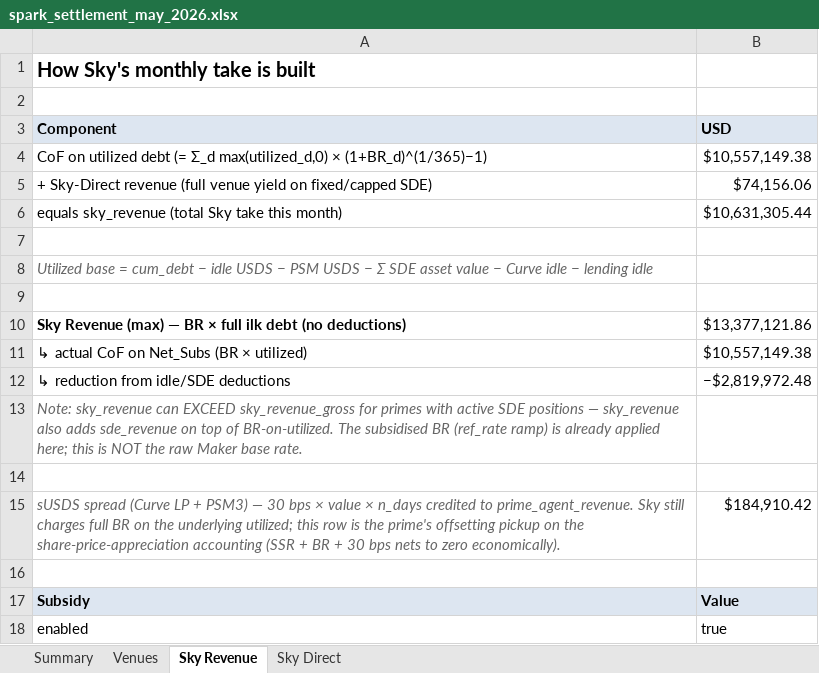
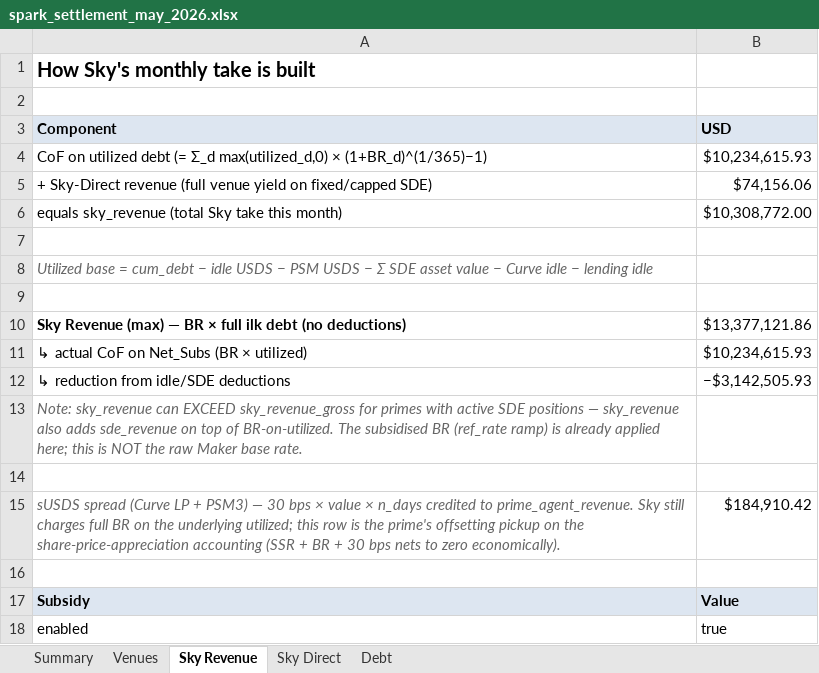
Before and after one commit to soterlabs/settlement-reports, an Excel workbook: reports/spark/2026-05/spark_settlement_may_2026.xlsx, sheet Sky Revenue, drawn as a sheet; only a part is shown; values as stored, in another font and other column widths than the file's, no borders; the diff names each change by its address in the sheet, - before the commit and + after, or states it on an @@ line.

```diff
--- a/reports/spark/2026-05/spark_settlement_may_2026.xlsx (sheet Sky Revenue)
+++ b/reports/spark/2026-05/spark_settlement_may_2026.xlsx (sheet Sky Revenue)
+sheet tab: Debt
-B4 (USD): $10,557,149.38
+B4 (USD): $10,234,615.93
-B6 (USD): $10,631,305.44
+B6 (USD): $10,308,772.00
-B11 (USD): $10,557,149.38
+B11 (USD): $10,234,615.93
-B12 (USD): −$2,819,972.48
+B12 (USD): −$3,142,505.93
```
Also changed, not shown: sheet Venues, sheet Summary, reports/spark/2026-01/spark_settlement_january_2026.xlsx, reports/spark/2026-02/spark_settlement_february_2026.xlsx, 7 other files.
